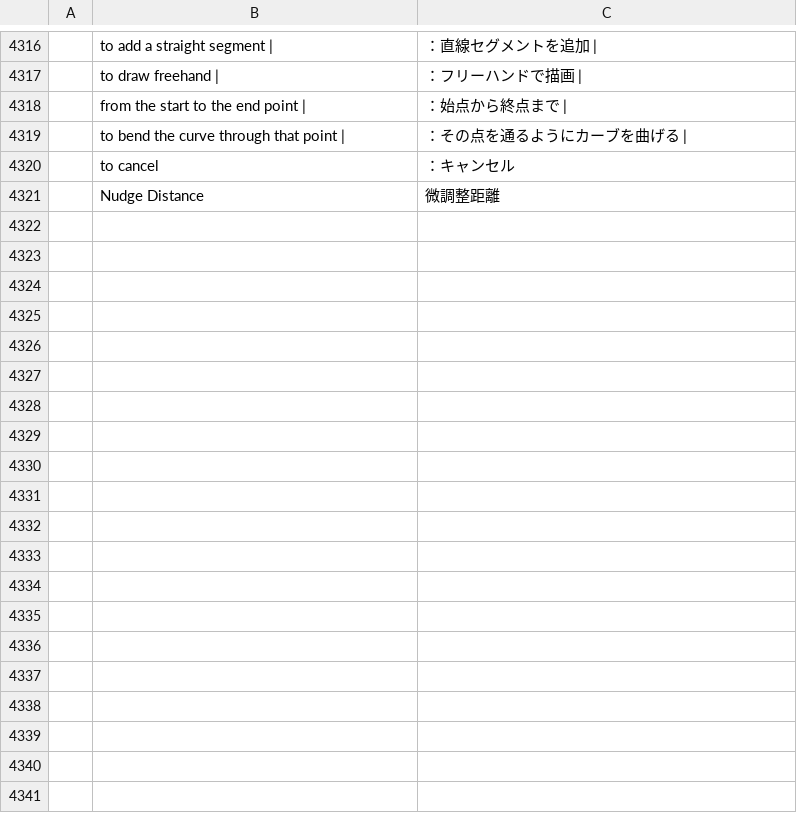
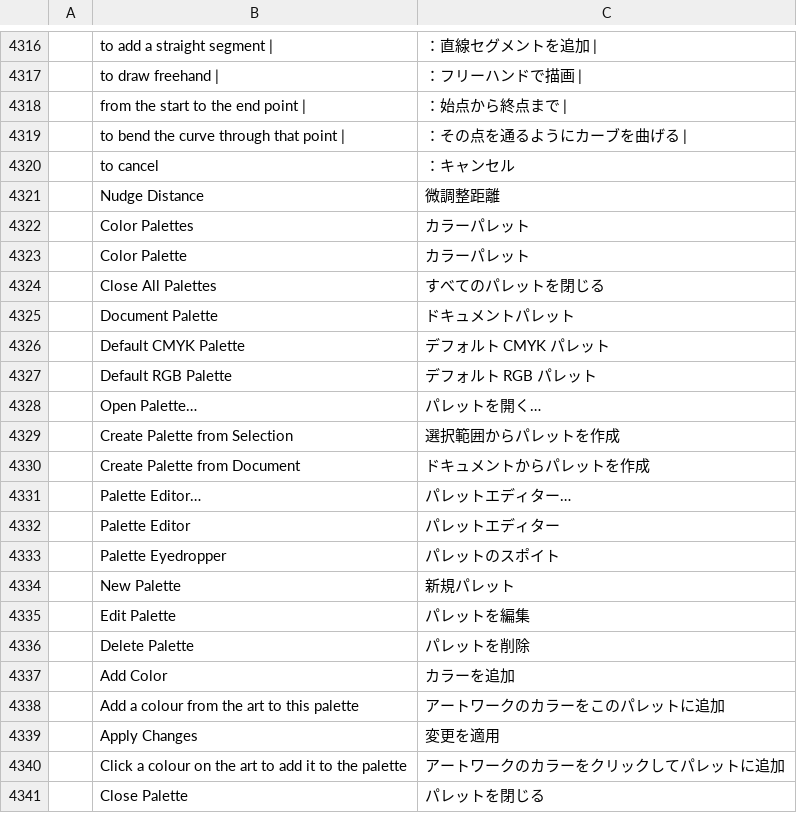
Before and after one commit to alefe7z/vetorial-pro, a TSV file: crates/ui-egui/src/i18n/ja.tsv, drawn as a sheet; only a part is shown, gaps mark what is left out; the diff covers the shown part only; the diff names each change by its address in the sheet, - before the commit and + after, or states it on an @@ line.

```diff
--- a/crates/ui-egui/src/i18n/ja.tsv
+++ b/crates/ui-egui/src/i18n/ja.tsv
+row 4322:  | Color Palettes | カラーパレット
+row 4323:  | Color Palette | カラーパレット
+row 4324:  | Close All Palettes | すべてのパレットを閉じる
+row 4325:  | Document Palette | ドキュメントパレット
+row 4326:  | Default CMYK Palette | デフォルト CMYK パレット
+row 4327:  | Default RGB Palette | デフォルト RGB パレット
+row 4328:  | Open Palette… | パレットを開く…
+row 4329:  | Create Palette from Selection | 選択範囲からパレットを作成
+row 4330:  | Create Palette from Document | ドキュメントからパレットを作成
+row 4331:  | Palette Editor… | パレットエディター…
+row 4332:  | Palette Editor | パレットエディター
+row 4333:  | Palette Eyedropper | パレットのスポイト
+row 4334:  | New Palette | 新規パレット
+row 4335:  | Edit Palette | パレットを編集
+row 4336:  | Delete Palette | パレットを削除
+row 4337:  | Add Color | カラーを追加
+row 4338:  | Add a colour from the art to this palette | アートワークのカラーをこのパレットに追加
+row 4339:  | Apply Changes | 変更を適用
+row 4340:  | Click a colour on the art to add it to the palette | アートワークのカラーをクリックしてパレットに追加
+row 4341:  | Close Palette | パレットを閉じる
```
Also changed, not shown: 29 added rows elsewhere in this file, crates/ui-egui/src/i18n/hu.tsv, crates/ui-egui/src/i18n/ko.tsv, 33 other files.
